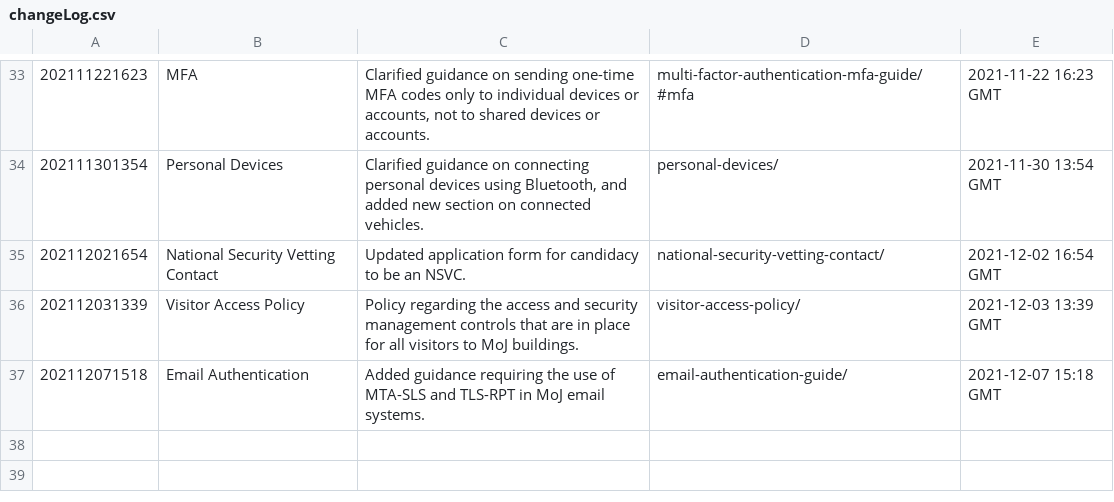
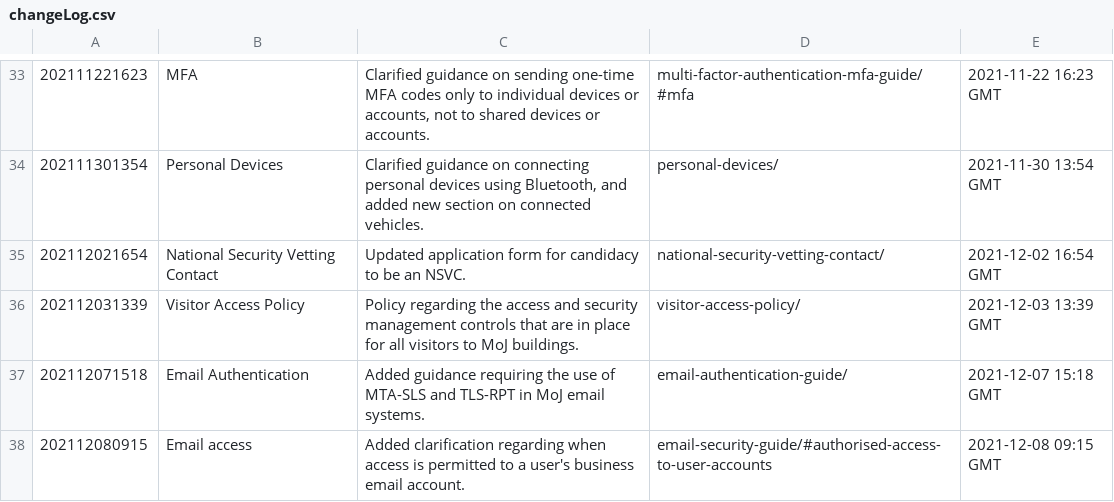
Before and after one commit to ministryofjustice/security-guidance, a CSV file: changeLog.csv, drawn as a sheet; only a part is shown, gaps mark what is left out; the diff names each change by its address in the sheet, - before the commit and + after, or states it on an @@ line.

Commit message:
Publication approved: https://github.com/ministryofjustice/security-guidance/issues/265

```diff
--- a/changeLog.csv
+++ b/changeLog.csv
+row 38: 202112080915 | Email access | Added clarification regarding when access is permitted to a user's business email account. | email-security-guide/#authorised-access-to-user-accounts | 2021-12-08 09:15 GMT
```
Also changed, not shown: 11 other files.
